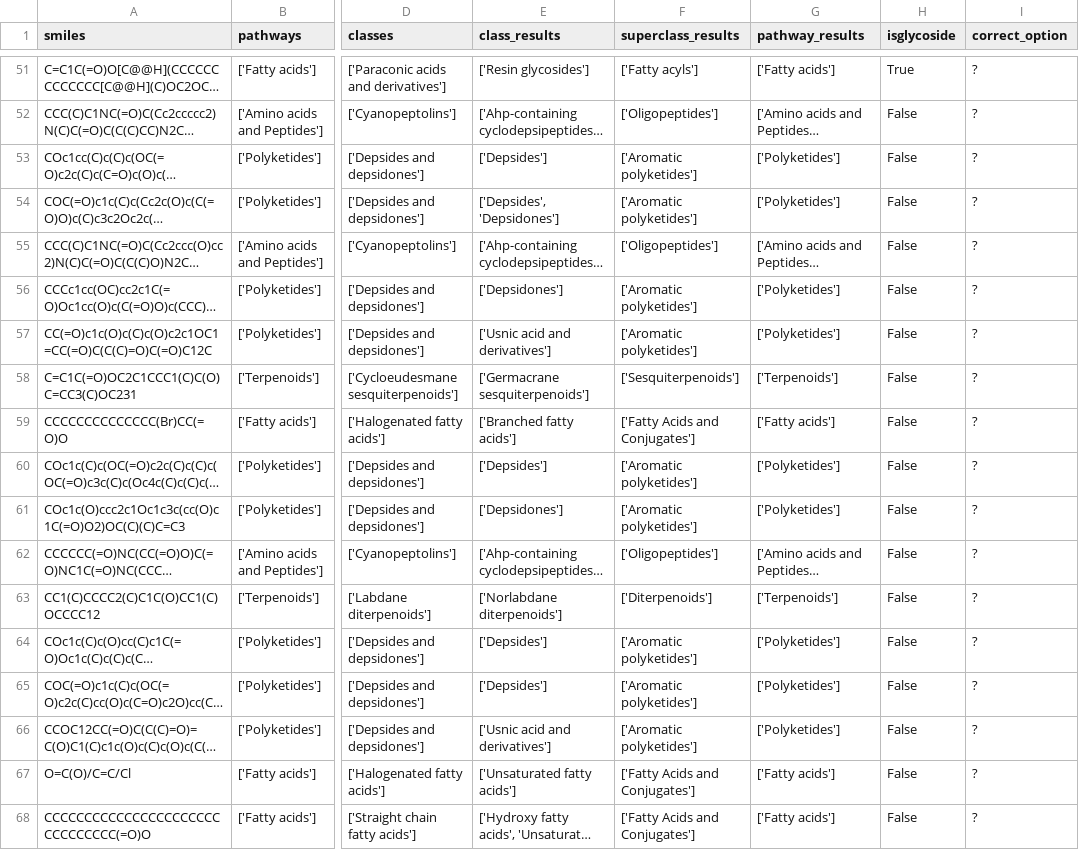
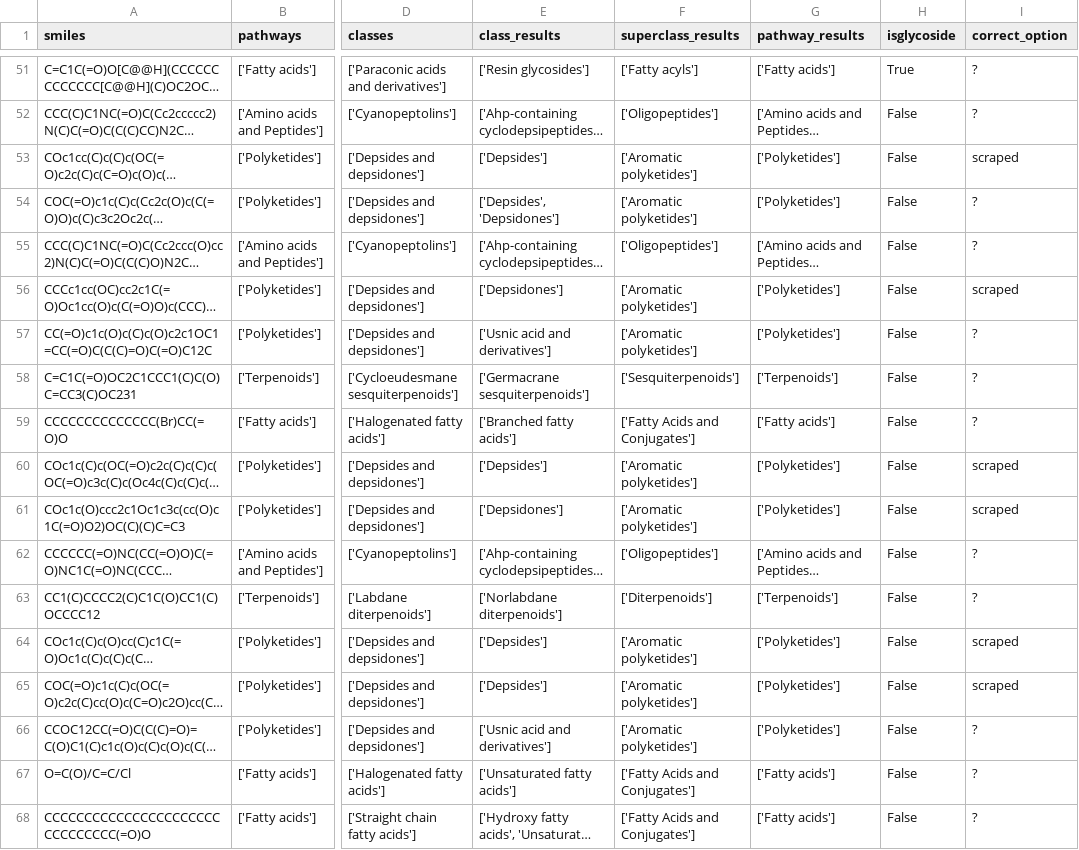
Before and after one commit to LucaCappelletti94/hammer, a CSV file: divergent_npc_entries/divergent_classes.csv, drawn as a sheet; only a part is shown, gaps mark what is left out; long unchanged cells end in …; the diff covers the shown part only; the diff names each change by its address in the sheet, - before the commit and + after, or states it on an @@ line.

Commit message:
Fixed several divergent classes, as they were simply split into two groups

```diff
--- a/divergent_npc_entries/divergent_classes.csv
+++ b/divergent_npc_entries/divergent_classes.csv
-I53 (correct_option): ?
+I53 (correct_option): scraped
-I56 (correct_option): ?
+I56 (correct_option): scraped
-I60:I61 (correct_option): ?
+I60:I61 (correct_option): scraped
-I64:I65 (correct_option): ?
+I64:I65 (correct_option): scraped
```
Also changed, not shown: 148 edited cells elsewhere in this file.
